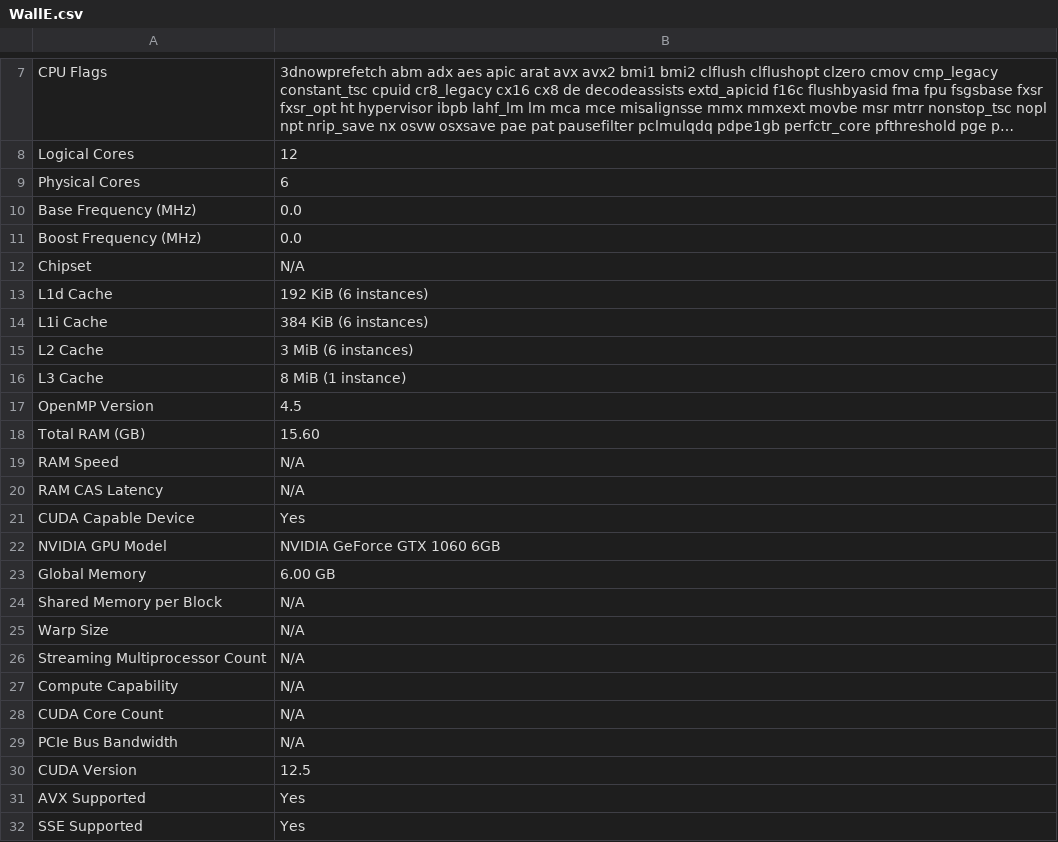
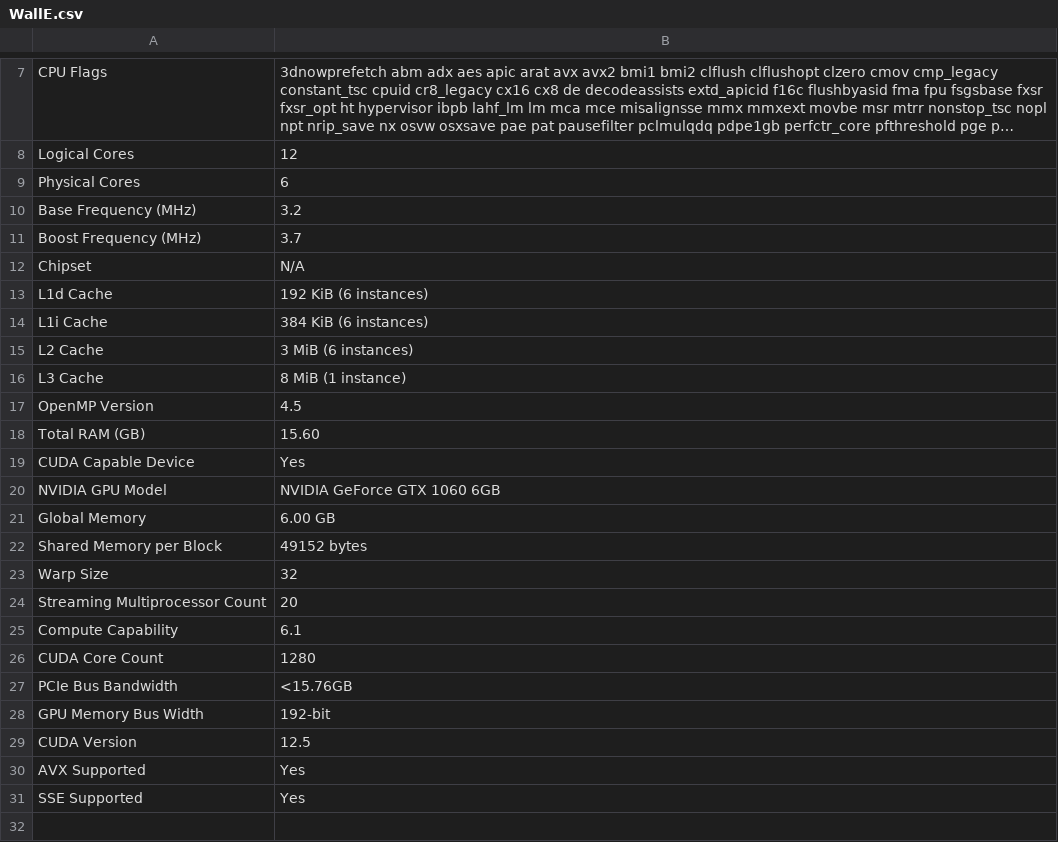
Before and after one commit to srp-mx/parallel-tsp, a CSV file: analysis/data/computers/WallE.csv, drawn as a sheet; only a part is shown, gaps mark what is left out; long unchanged cells end in ….

```diff
--- a/analysis/data/computers/WallE.csv
+++ b/analysis/data/computers/WallE.csv
@@ -9,4 +9,4 @@ Logical Cores,12
 Physical Cores,6
-Base Frequency (MHz),0.0
-Boost Frequency (MHz),0.0
+Base Frequency (MHz),3.2
+Boost Frequency (MHz),3.7
 Chipset,N/A
@@ -18,4 +18,2 @@ OpenMP Version,4.5
 Total RAM (GB),15.60
-RAM Speed,N/A
-RAM CAS Latency,N/A
 CUDA Capable Device,Yes
@@ -23,8 +21,9 @@ NVIDIA GPU Model,NVIDIA GeForce GTX 1060 6GB
 Global Memory,6.00 GB
-Shared Memory per Block,N/A
-Warp Size,N/A
-Streaming Multiprocessor Count,N/A
-Compute Capability,N/A
-CUDA Core Count,N/A
-PCIe Bus Bandwidth,N/A
+Shared Memory per Block,49152 bytes
+Warp Size,32
+Streaming Multiprocessor Count,20
+Compute Capability,6.1
+CUDA Core Count,1280
+PCIe Bus Bandwidth,<15.76GB
+GPU Memory Bus Width, 192-bit
 CUDA Version,12.5
```
Also changed, not shown: analysis/data/computers/fedora.csv, analysis/data/computers/hp.csv.
